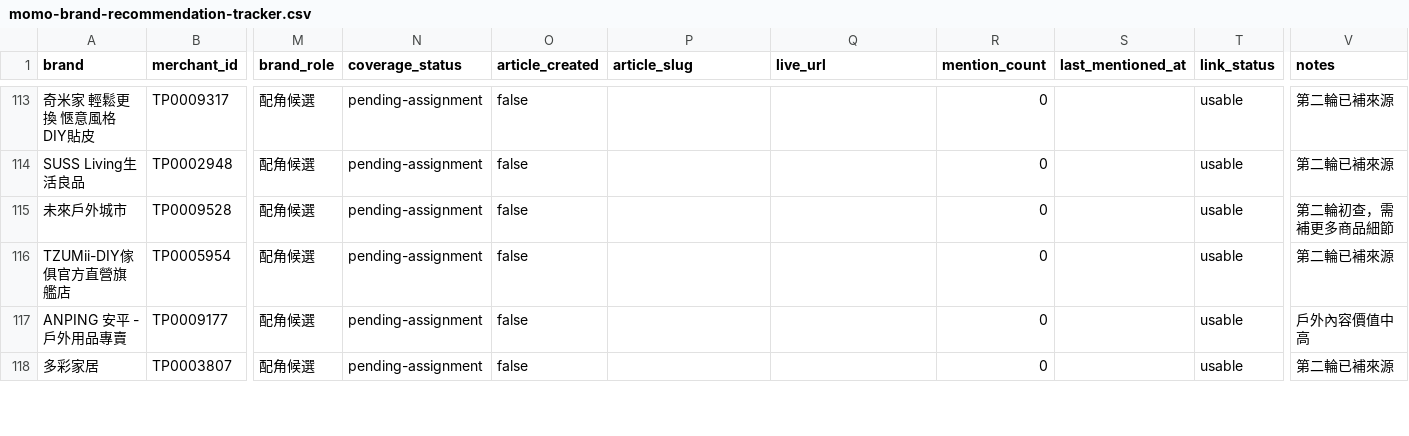
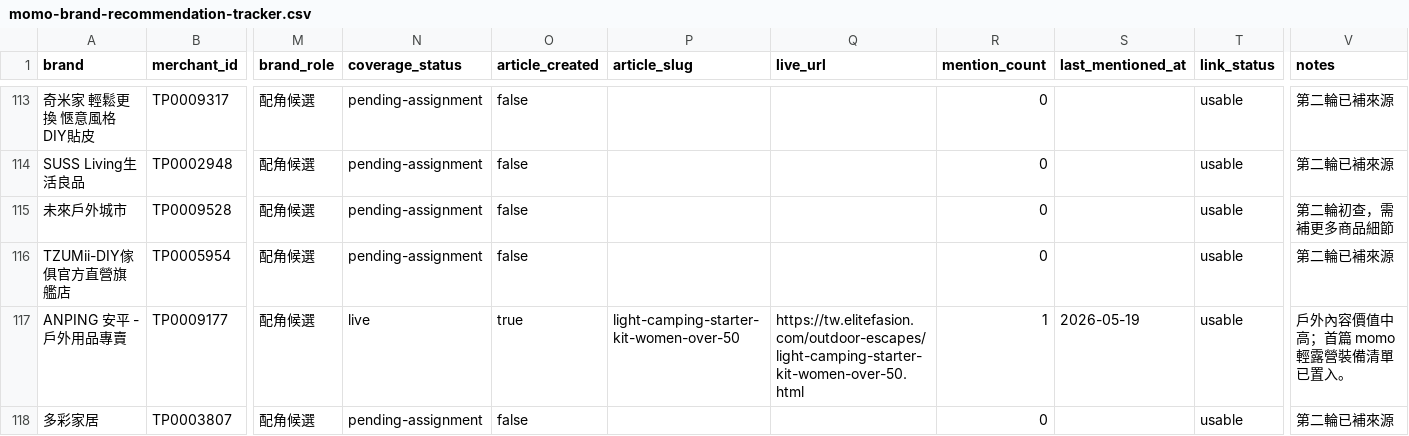
Before and after one commit to mkhsu2002/elitefashiontw, a CSV file: automation/momo-brand-recommendation-tracker.csv, drawn as a sheet; only a part is shown, gaps mark what is left out; the diff covers the shown part only; the diff names each change by its address in the sheet, - before the commit and + after, or states it on an @@ line.

Commit message:
feat: publish first momo camping guide

```diff
--- a/automation/momo-brand-recommendation-tracker.csv
+++ b/automation/momo-brand-recommendation-tracker.csv
-N117 (coverage_status): pending-assignment
+N117 (coverage_status): live
-O117 (article_created): false
+O117 (article_created): true
-P117 (article_slug): (empty)
+P117 (article_slug): light-camping-starter-kit-women-over-50
-Q117 (live_url): (empty)
+Q117 (live_url): https://tw.elitefasion.com/outdoor-escapes/light-camping-starter-kit-women-over-50.html
-R117 (mention_count): 0
+R117 (mention_count): 1
-S117 (last_mentioned_at): (empty)
+S117 (last_mentioned_at): 2026-05-19
-V117 (notes): 戶外內容價值中高
+V117 (notes): 戶外內容價值中高；首篇 momo 輕露營裝備清單已置入。
```
Also changed, not shown: 35 edited cells elsewhere in this file, 19 other files.
